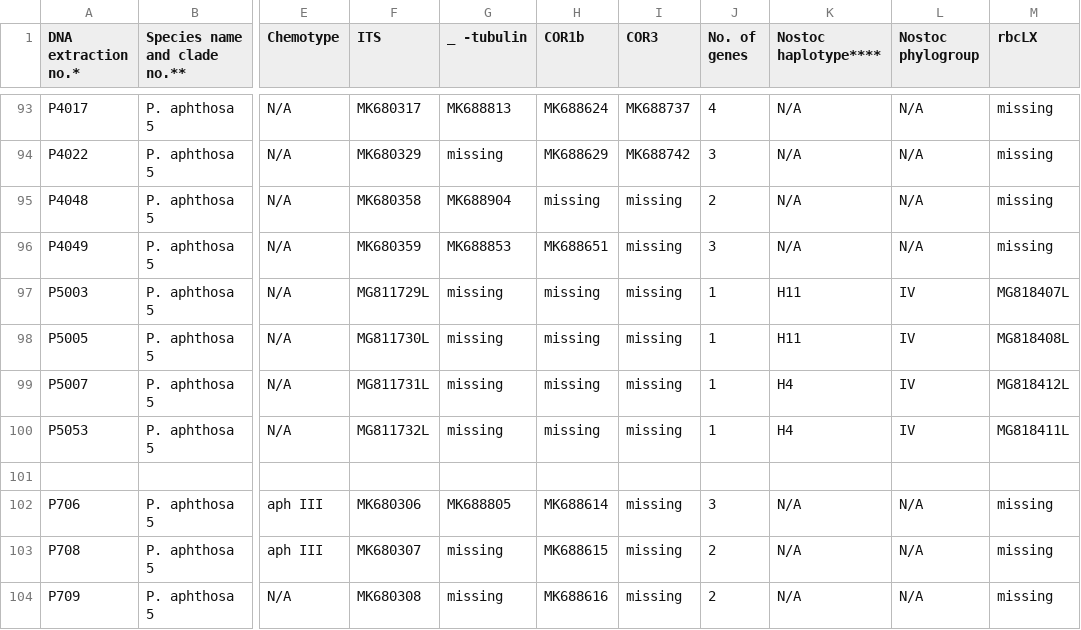
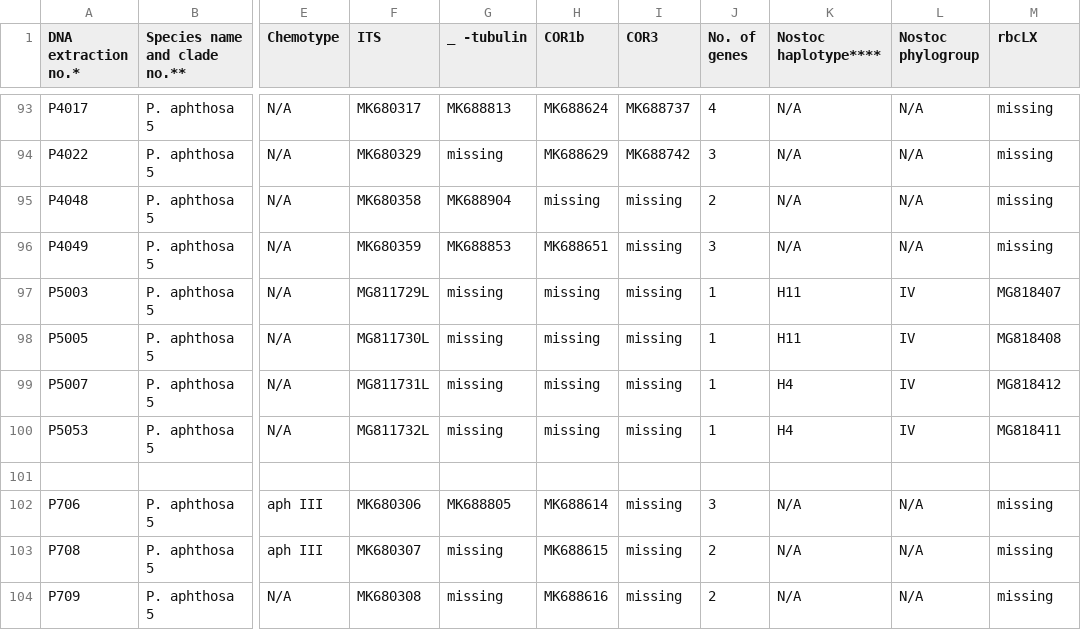
Before and after one commit to cjpardodelahoz/nostoc, a CSV file: misc_files/voucher_miadlikowska2018.csv, drawn as a sheet; only a part is shown, gaps mark what is left out; the diff names each change by its address in the sheet, - before the commit and + after, or states it on an @@ line.

```diff
--- a/misc_files/voucher_miadlikowska2018.csv
+++ b/misc_files/voucher_miadlikowska2018.csv
-M97 (rbcLX): MG818407L
+M97 (rbcLX): MG818407
-M98 (rbcLX): MG818408L
+M98 (rbcLX): MG818408
-M99 (rbcLX): MG818412L
+M99 (rbcLX): MG818412
-M100 (rbcLX): MG818411L
+M100 (rbcLX): MG818411
```
Also changed, not shown: misc_files/voucher_magain2017.csv, misc_files/voucher_pardodelahoz2018.csv, 2 other files.
